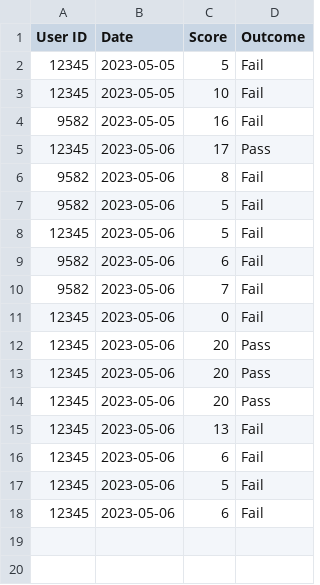
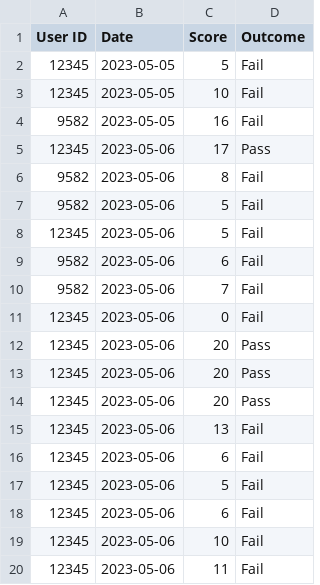
Before and after one commit to katielock92/CA-T1A3, a CSV file: src/previous_results.csv, drawn as a sheet.

```diff
--- a/src/previous_results.csv
+++ b/src/previous_results.csv
@@ -18 +18,3 @@ User ID,Date,Score,Outcome
 12345,2023-05-06,6,Fail
+12345,2023-05-06,10,Fail
+12345,2023-05-06,11,Fail
```
Also changed, not shown: src/quiz_questions.csv, src/registered_users.csv, 5 other files.
